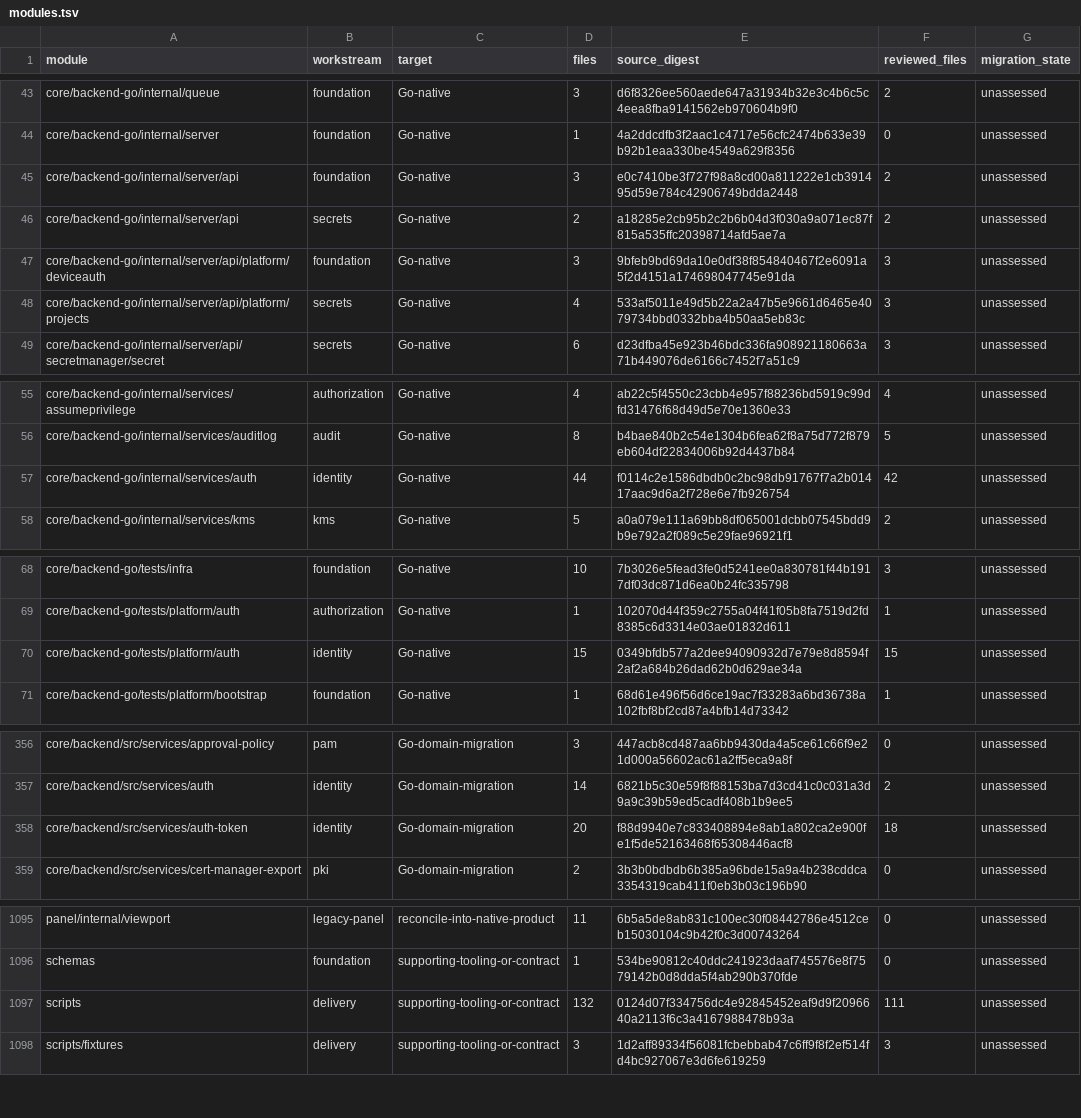
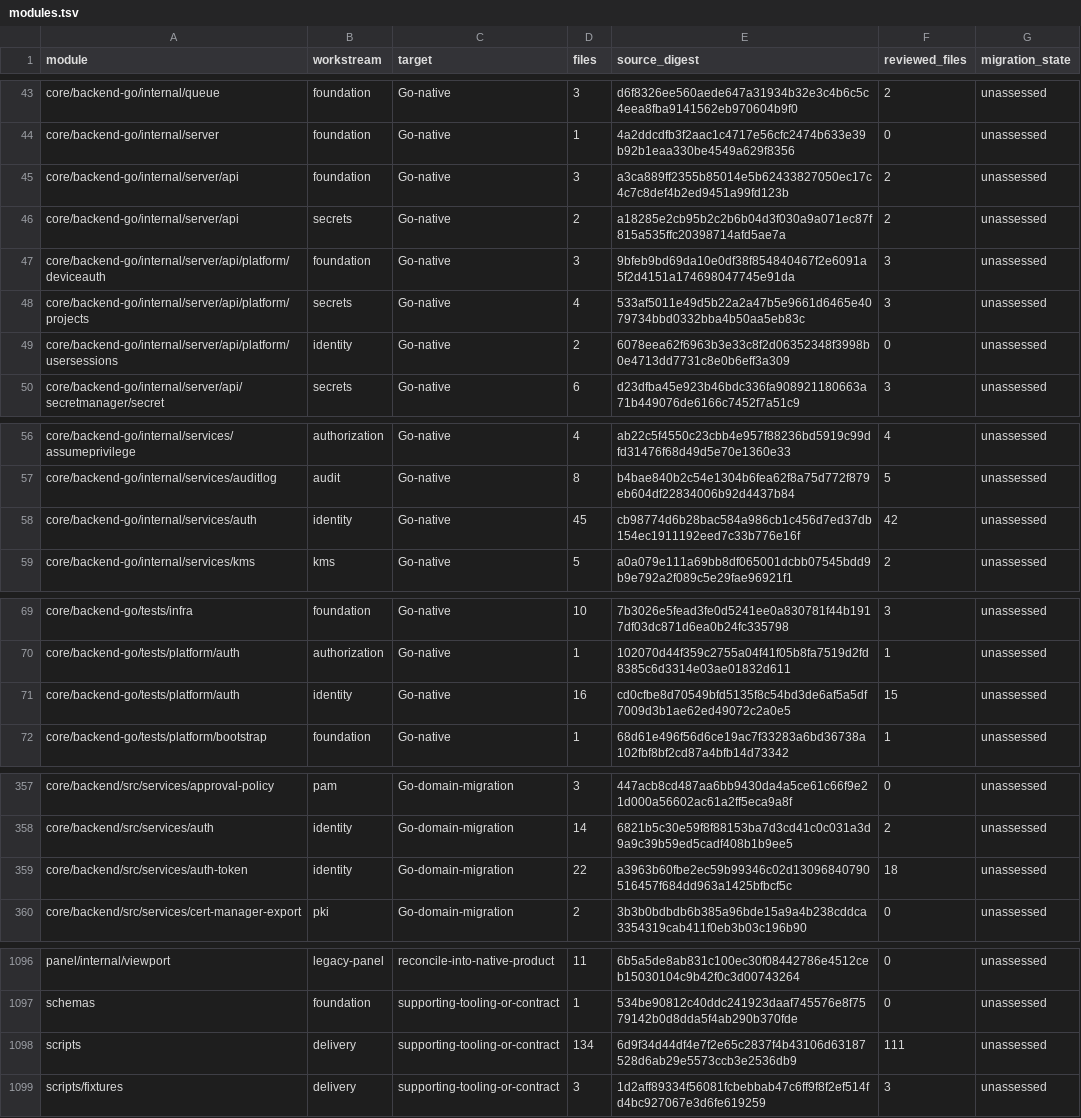
Before and after one commit to shippinAI/vaultix, a TSV file: docs/migration/generated/modules.tsv, drawn as a sheet; only a part is shown, gaps mark what is left out; the diff covers the shown part only.

```diff
--- a/docs/migration/generated/modules.tsv
+++ b/docs/migration/generated/modules.tsv
@@ -44,3 +44,3 @@ core/backend-go/internal/queue	foundation	Go-native	3	d6f8326ee560aede647a31934b
 core/backend-go/internal/server	foundation	Go-native	1	4a2ddcdfb3f2aac1c4717e56cfc2474b633e39b92b1eaa330be4549a629f8356	0	unassessed
-core/backend-go/internal/server/api	foundation	Go-native	3	e0c7410be3f727f98a8cd00a811222e1cb391495d59e784c42906749bdda2448	2	unassessed
+core/backend-go/internal/server/api	foundation	Go-native	3	a3ca889ff2355b85014e5b62433827050ec17c4c7c8def4b2ed9451a99fd123b	2	unassessed
 core/backend-go/internal/server/api	secrets	Go-native	2	a18285e2cb95b2c2b6b04d3f030a9a071ec87f815a535ffc20398714afd5ae7a	2	unassessed
@@ -48,2 +48,3 @@ core/backend-go/internal/server/api/platform/deviceauth	foundation	Go-native	3	9
 core/backend-go/internal/server/api/platform/projects	secrets	Go-native	4	533af5011e49d5b22a2a47b5e9661d6465e4079734bbd0332bba4b50aa5eb83c	3	unassessed
+core/backend-go/internal/server/api/platform/usersessions	identity	Go-native	2	6078eea62f6963b3e33c8f2d06352348f3998b0e4713dd7731c8e0b6eff3a309	0	unassessed
 core/backend-go/internal/server/api/secretmanager/secret	secrets	Go-native	6	d23dfba45e923b46bdc336fa908921180663a71b449076de6166c7452f7a51c9	3	unassessed
@@ -56,3 +57,3 @@ core/backend-go/internal/services/assumeprivilege	authorization	Go-native	4	ab22
 core/backend-go/internal/services/auditlog	audit	Go-native	8	b4bae840b2c54e1304b6fea62f8a75d772f879eb604df22834006b92d4437b84	5	unassessed
-core/backend-go/internal/services/auth	identity	Go-native	44	f0114c2e1586dbdb0c2bc98db91767f7a2b01417aac9d6a2f728e6e7fb926754	42	unassessed
+core/backend-go/internal/services/auth	identity	Go-native	45	cb98774d6b28bac584a986cb1c456d7ed37db154ec1911192eed7c33b776e16f	42	unassessed
 core/backend-go/internal/services/kms	kms	Go-native	5	a0a079e111a69bb8df065001dcbb07545bdd9b9e792a2f089c5e29fae96921f1	2	unassessed
@@ -69,3 +70,3 @@ core/backend-go/tests/infra	foundation	Go-native	10	7b3026e5fead3fe0d5241ee0a830
 core/backend-go/tests/platform/auth	authorization	Go-native	1	102070d44f359c2755a04f41f05b8fa7519d2fd8385c6d3314e03ae01832d611	1	unassessed
-core/backend-go/tests/platform/auth	identity	Go-native	15	0349bfdb577a2dee94090932d7e79e8d8594f2af2a684b26dad62b0d629ae34a	15	unassessed
+core/backend-go/tests/platform/auth	identity	Go-native	16	cd0cfbe8d70549bfd5135f8c54bd3de6af5a5df7009d3b1ae62ed49072c2a0e5	15	unassessed
 core/backend-go/tests/platform/bootstrap	foundation	Go-native	1	68d61e496f56d6ce19ac7f33283a6bd36738a102fbf8bf2cd87a4bfb14d73342	1	unassessed
@@ -357,3 +358,3 @@ core/backend/src/services/approval-policy	pam	Go-domain-migration	3	447acb8cd487
 core/backend/src/services/auth	identity	Go-domain-migration	14	6821b5c30e59f8f88153ba7d3cd41c0c031a3d9a9c39b59ed5cadf408b1b9ee5	2	unassessed
-core/backend/src/services/auth-token	identity	Go-domain-migration	20	f88d9940e7c833408894e8ab1a802ca2e900fe1f5de52163468f65308446acf8	18	unassessed
+core/backend/src/services/auth-token	identity	Go-domain-migration	22	a3963b60fbe2ec59b99346c02d13096840790516457f684dd963a1425bfbcf5c	18	unassessed
 core/backend/src/services/cert-manager-export	pki	Go-domain-migration	2	3b3b0bdbdb6b385a96bde15a9a4b238cddca3354319cab411f0eb3b03c196b90	0	unassessed
@@ -1096,3 +1097,3 @@ panel/internal/viewport	legacy-panel	reconcile-into-native-product	11	6b5a5de8ab
 schemas	foundation	supporting-tooling-or-contract	1	534be90812c40ddc241923daaf745576e8f7579142b0d8dda5f4ab290b370fde	0	unassessed
-scripts	delivery	supporting-tooling-or-contract	132	0124d07f334756dc4e92845452eaf9d9f2096640a2113f6c3a4167988478b93a	111	unassessed
+scripts	delivery	supporting-tooling-or-contract	134	6d9f34d44df4e7f2e65c2837f4b43106d63187528d6ab29e5573ccb3e2536db9	111	unassessed
 scripts/fixtures	delivery	supporting-tooling-or-contract	3	1d2aff89334f56081fcbebbab47c6ff9f8f2ef514fd4bc927067e3d6fe619259	3	unassessed
```
Also changed, not shown: 4 edited cells elsewhere in this file, 21 other files.
